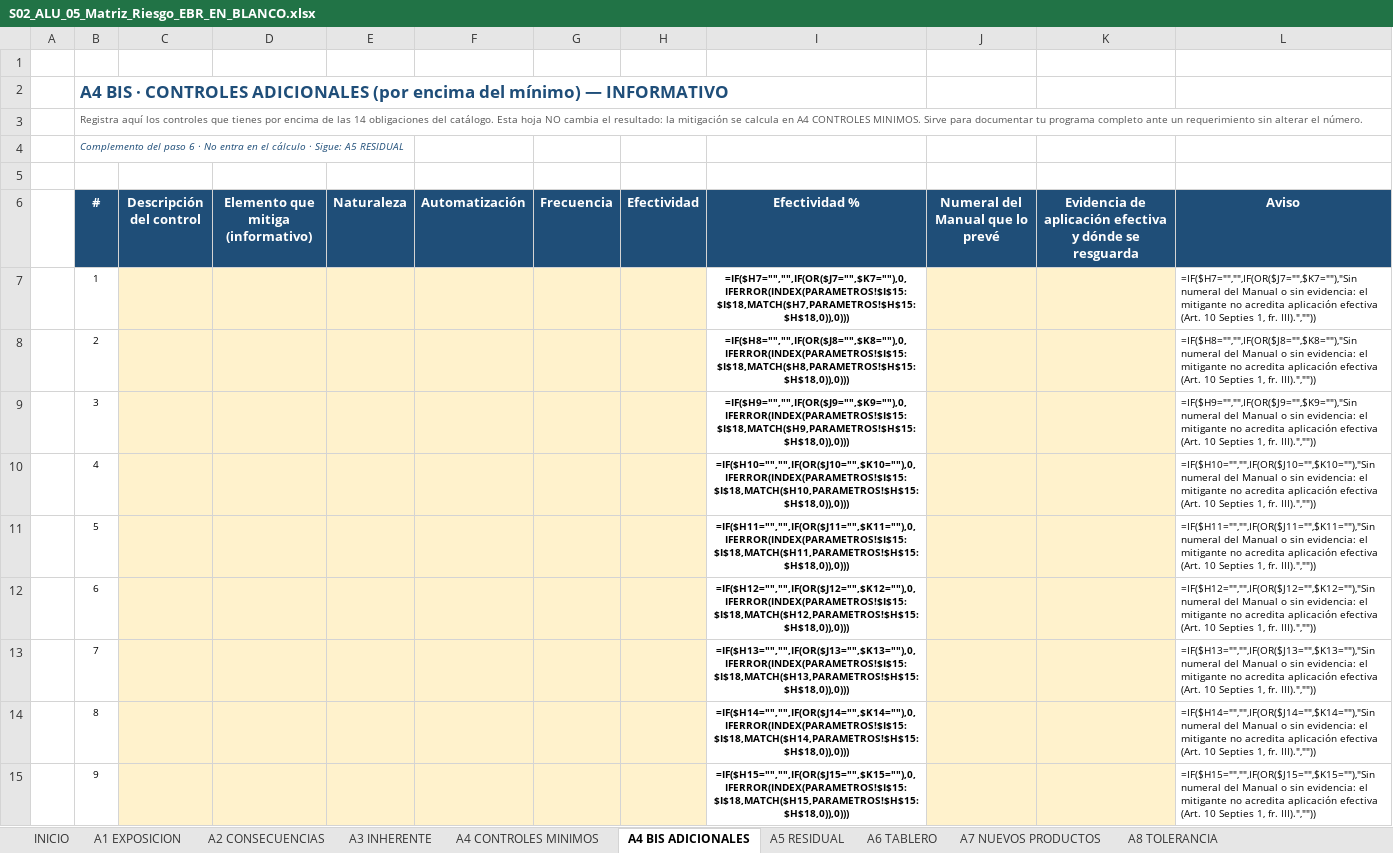
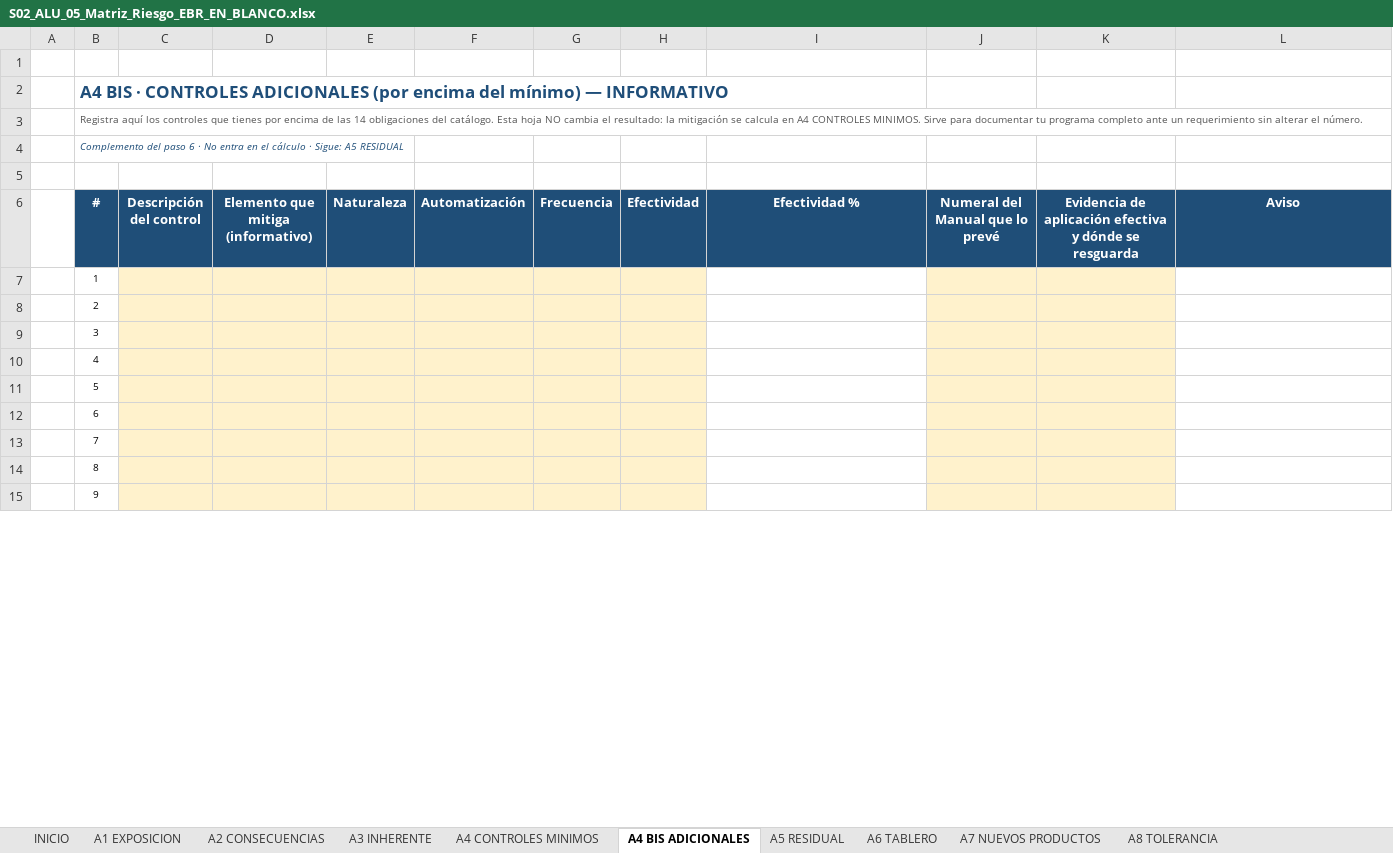
Before and after one commit to maribelvazquez/S01-TAV-IDENTIFICACION, an Excel workbook: s02/descargables/S02_ALU_05_Matriz_Riesgo_EBR_EN_BLANCO.xlsx, sheet A4 BIS ADICIONALES, drawn as a sheet; only a part is shown; values as stored, in another font and other column widths than the file's, no borders; formulas without a stored value are shown as written; conditional formats not drawn; the diff covers the shown part only; the diff names each change by its address in the sheet, - before the commit and + after, or states it on an @@ line.

```diff
--- a/s02/descargables/S02_ALU_05_Matriz_Riesgo_EBR_EN_BLANCO.xlsx (sheet A4 BIS ADICIONALES)
+++ b/s02/descargables/S02_ALU_05_Matriz_Riesgo_EBR_EN_BLANCO.xlsx (sheet A4 BIS ADICIONALES)
-I7 (Efectividad %): =IF($H7="","",IF(OR($J7="",$K7=""),0,IFERROR(INDEX(PARAMETROS!$I$15:$I$18,MATCH($H7,PARAMETROS!$H$15:$H$18,0)),0)))
+I7 (Efectividad %): (empty)
-L7 (Aviso): =IF($H7="","",IF(OR($J7="",$K7=""),"Sin numeral del Manual o sin evidencia: el mitigante no acredita aplicación efectiva (Art. 10 Septies 1, fr. III).",""))
+L7 (Aviso): (empty)
-I8 (Efectividad %): =IF($H8="","",IF(OR($J8="",$K8=""),0,IFERROR(INDEX(PARAMETROS!$I$15:$I$18,MATCH($H8,PARAMETROS!$H$15:$H$18,0)),0)))
+I8 (Efectividad %): (empty)
-L8 (Aviso): =IF($H8="","",IF(OR($J8="",$K8=""),"Sin numeral del Manual o sin evidencia: el mitigante no acredita aplicación efectiva (Art. 10 Septies 1, fr. III).",""))
+L8 (Aviso): (empty)
-I9 (Efectividad %): =IF($H9="","",IF(OR($J9="",$K9=""),0,IFERROR(INDEX(PARAMETROS!$I$15:$I$18,MATCH($H9,PARAMETROS!$H$15:$H$18,0)),0)))
+I9 (Efectividad %): (empty)
-L9 (Aviso): =IF($H9="","",IF(OR($J9="",$K9=""),"Sin numeral del Manual o sin evidencia: el mitigante no acredita aplicación efectiva (Art. 10 Septies 1, fr. III).",""))
+L9 (Aviso): (empty)
-I10 (Efectividad %): =IF($H10="","",IF(OR($J10="",$K10=""),0,IFERROR(INDEX(PARAMETROS!$I$15:$I$18,MATCH($H10,PARAMETROS!$H$15:$H$18,0)),0)))
+I10 (Efectividad %): (empty)
-L10 (Aviso): =IF($H10="","",IF(OR($J10="",$K10=""),"Sin numeral del Manual o sin evidencia: el mitigante no acredita aplicación efectiva (Art. 10 Septies 1, fr. III).",""))
+L10 (Aviso): (empty)
-I11 (Efectividad %): =IF($H11="","",IF(OR($J11="",$K11=""),0,IFERROR(INDEX(PARAMETROS!$I$15:$I$18,MATCH($H11,PARAMETROS!$H$15:$H$18,0)),0)))
+I11 (Efectividad %): (empty)
-L11 (Aviso): =IF($H11="","",IF(OR($J11="",$K11=""),"Sin numeral del Manual o sin evidencia: el mitigante no acredita aplicación efectiva (Art. 10 Septies 1, fr. III).",""))
+L11 (Aviso): (empty)
-I12 (Efectividad %): =IF($H12="","",IF(OR($J12="",$K12=""),0,IFERROR(INDEX(PARAMETROS!$I$15:$I$18,MATCH($H12,PARAMETROS!$H$15:$H$18,0)),0)))
+I12 (Efectividad %): (empty)
-L12 (Aviso): =IF($H12="","",IF(OR($J12="",$K12=""),"Sin numeral del Manual o sin evidencia: el mitigante no acredita aplicación efectiva (Art. 10 Septies 1, fr. III).",""))
+L12 (Aviso): (empty)
-I13 (Efectividad %): =IF($H13="","",IF(OR($J13="",$K13=""),0,IFERROR(INDEX(PARAMETROS!$I$15:$I$18,MATCH($H13,PARAMETROS!$H$15:$H$18,0)),0)))
+I13 (Efectividad %): (empty)
-L13 (Aviso): =IF($H13="","",IF(OR($J13="",$K13=""),"Sin numeral del Manual o sin evidencia: el mitigante no acredita aplicación efectiva (Art. 10 Septies 1, fr. III).",""))
+L13 (Aviso): (empty)
-I14 (Efectividad %): =IF($H14="","",IF(OR($J14="",$K14=""),0,IFERROR(INDEX(PARAMETROS!$I$15:$I$18,MATCH($H14,PARAMETROS!$H$15:$H$18,0)),0)))
+I14 (Efectividad %): (empty)
-L14 (Aviso): =IF($H14="","",IF(OR($J14="",$K14=""),"Sin numeral del Manual o sin evidencia: el mitigante no acredita aplicación efectiva (Art. 10 Septies 1, fr. III).",""))
+L14 (Aviso): (empty)
-I15 (Efectividad %): =IF($H15="","",IF(OR($J15="",$K15=""),0,IFERROR(INDEX(PARAMETROS!$I$15:$I$18,MATCH($H15,PARAMETROS!$H$15:$H$18,0)),0)))
+I15 (Efectividad %): (empty)
-L15 (Aviso): =IF($H15="","",IF(OR($J15="",$K15=""),"Sin numeral del Manual o sin evidencia: el mitigante no acredita aplicación efectiva (Art. 10 Septies 1, fr. III).",""))
+L15 (Aviso): (empty)
```
Also changed, not shown: 14 edited cells and cell formats elsewhere in this sheet, sheet A1 EXPOSICION, sheet A5 RESIDUAL, sheet A3 INHERENTE, sheet B CLIENTE, sheet A6 TABLERO, sheet CATALOGO, 9 more sheets, hidden cells, s01/S01_ALU_02_Instrumento_Expediente.xlsx, s02/descargables/S02_ALU_03_Matriz_Riesgo_EBR.xlsx, 10 other files.
